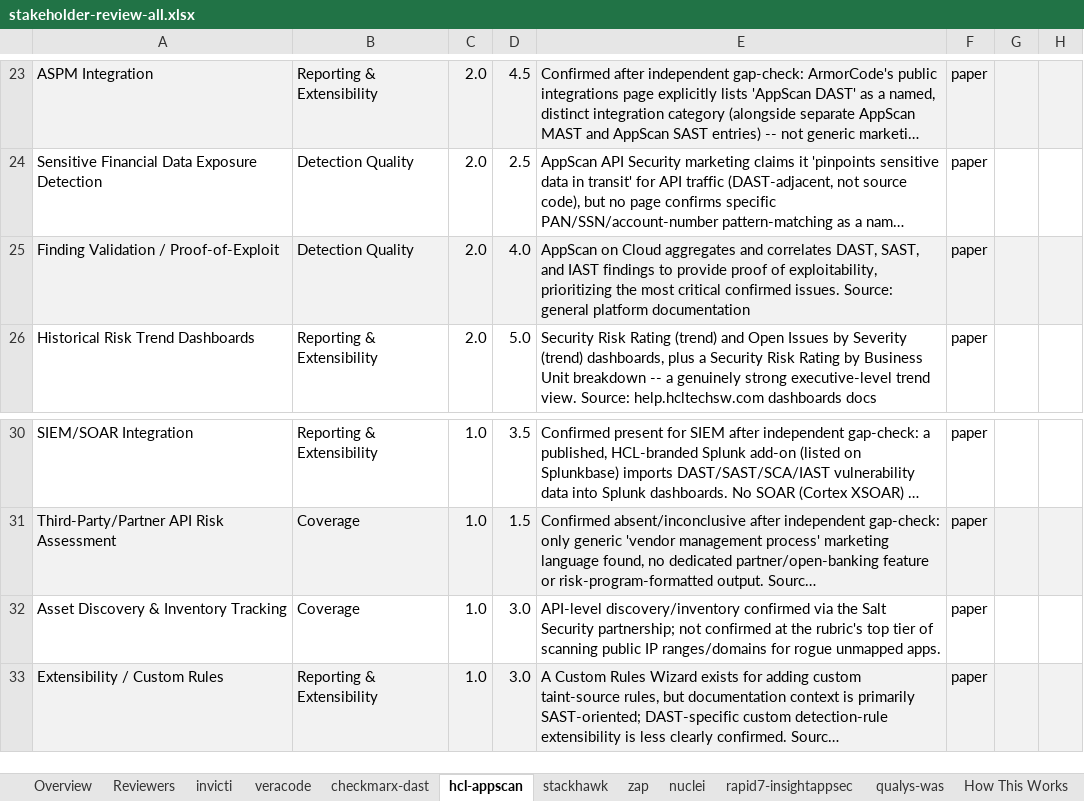
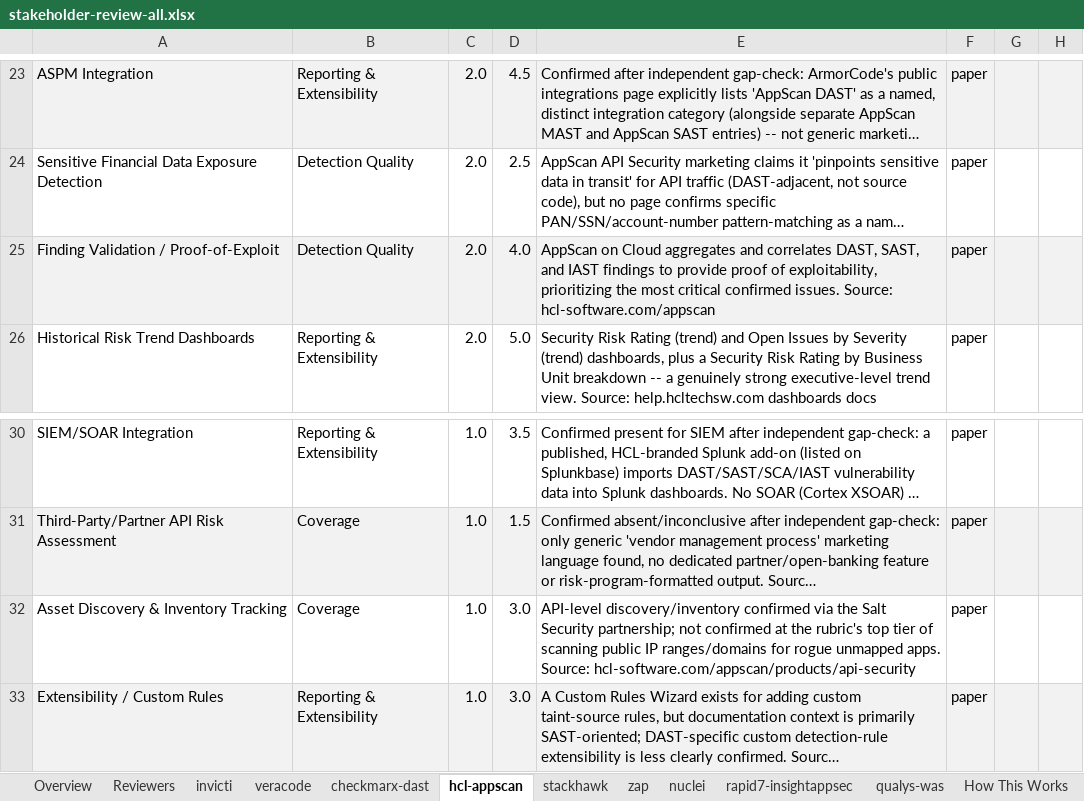
Before and after one commit to mlessley/dast-bench, an Excel workbook: sample-report/stakeholder-review-all.xlsx, sheet hcl-appscan, drawn as a sheet; only a part is shown, gaps mark what is left out; long unchanged cells end in …; values as stored, in another font and other column widths than the file's, no borders; conditional formats not drawn; the diff names each change by its address in the sheet, - before the commit and + after, or states it on an @@ line.

```diff
--- a/sample-report/stakeholder-review-all.xlsx (sheet hcl-appscan)
+++ b/sample-report/stakeholder-review-all.xlsx (sheet hcl-appscan)
-E25: …issues. Source: general platform documentation
+E25: …issues. Source: hcl-software.com/appscan
-E32: …unmapped apps.
+E32: …unmapped apps. Source: hcl-software.com/appscan/products/api-security
```
Also changed, not shown: sheet qualys-was, sheet checkmarx-dast, sheet rapid7-insightappsec, sample-report/comparison-matrix.xlsx, sample-report/stakeholder-review-finalists.xlsx, 4 other files.
